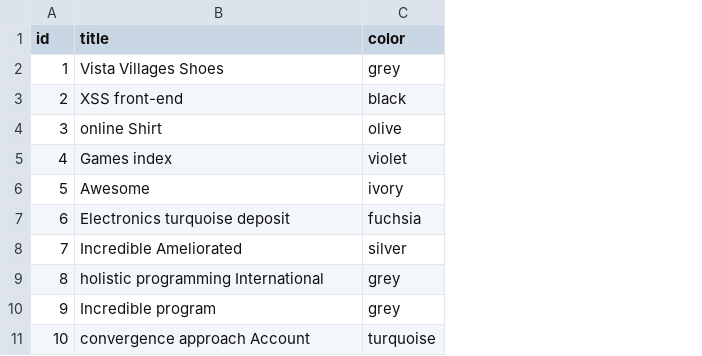
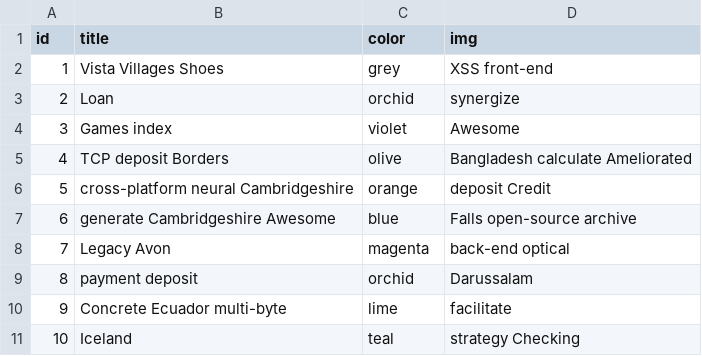
Before and after one commit to jaouadmed/zikr-hadi, a CSV file: src/main/resources/config/liquibase/fake-data/type.csv, drawn as a sheet; the diff names each change by its address in the sheet, - before the commit and + after, or states it on an @@ line.

Commit message:
Generate entities from JDL Model `zikr`
See https://start.jhipster.tech/jdl-studio/#!/view/1ce6adf8-4e2a-4188-bf9f-1c8ed5e89772

```diff
--- a/src/main/resources/config/liquibase/fake-data/type.csv
+++ b/src/main/resources/config/liquibase/fake-data/type.csv
+column D (img), rows 2-11: XSS front-end | synergize | Awesome | Bangladesh calculate Ameliorated | deposit Credit | Falls open-source archive | back-end optical | Darussalam | facilitate | strategy Checking
-B3 (title): XSS front-end
+B3 (title): Loan
-C3 (color): black
+C3 (color): orchid
-B4 (title): online Shirt
+B4 (title): Games index
-C4 (color): olive
+C4 (color): violet
-B5 (title): Games index
+B5 (title): TCP deposit Borders
-C5 (color): violet
+C5 (color): olive
-B6 (title): Awesome
+B6 (title): cross-platform neural Cambridgeshire
-C6 (color): ivory
+C6 (color): orange
-B7 (title): Electronics turquoise deposit
+B7 (title): generate Cambridgeshire Awesome
-C7 (color): fuchsia
+C7 (color): blue
-B8 (title): Incredible Ameliorated
+B8 (title): Legacy Avon
-C8 (color): silver
+C8 (color): magenta
-B9 (title): holistic programming International
+B9 (title): payment deposit
-C9 (color): grey
+C9 (color): orchid
-B10 (title): Incredible program
+B10 (title): Concrete Ecuador multi-byte
-C10 (color): grey
+C10 (color): lime
-B11 (title): convergence approach Account
+B11 (title): Iceland
-C11 (color): turquoise
+C11 (color): teal
```
Also changed, not shown: src/main/resources/config/liquibase/fake-data/zikr.csv, 27 other files.
